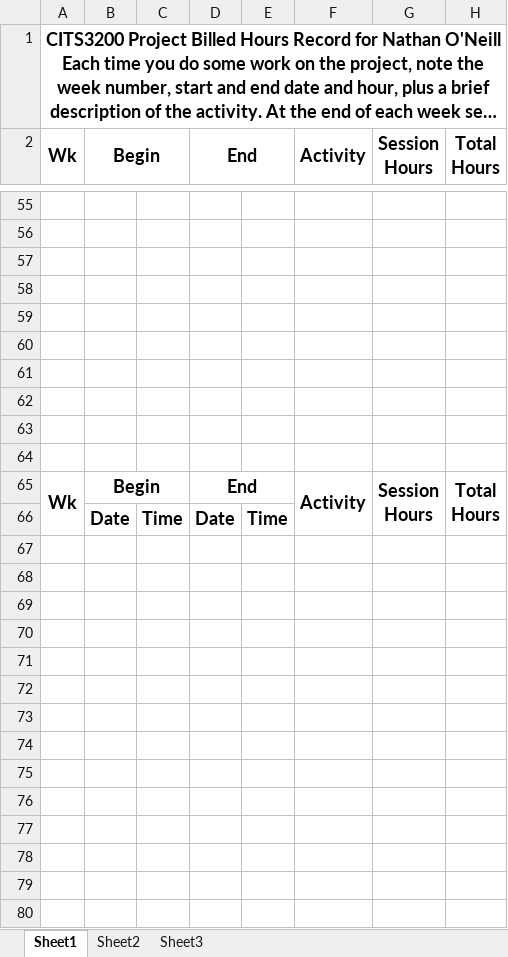
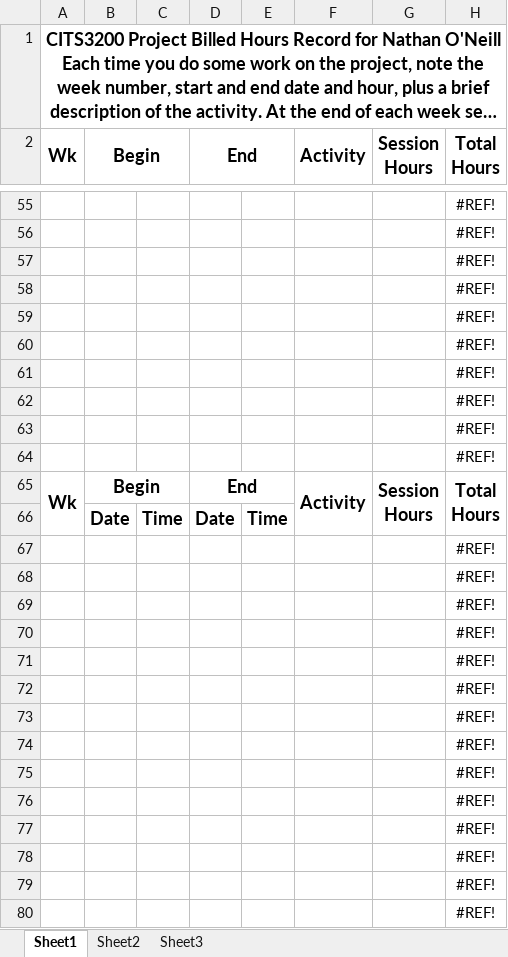
Before and after one commit to saphcarter/italian_3200_project, an Excel workbook: documentation/booked_hours_individual/Booked_Hours_NathanONeill.xlsx, sheet Sheet1, drawn as a sheet; only a part is shown, gaps mark what is left out; long unchanged cells end in …; values as stored, in another font and other column widths than the file's, no borders; the diff covers the shown part only; the diff names each change by its address in the sheet, - before the commit and + after, or states it on an @@ line.

Commit message:
Nathans Hours

```diff
--- a/documentation/booked_hours_individual/Booked_Hours_NathanONeill.xlsx (sheet Sheet1)
+++ b/documentation/booked_hours_individual/Booked_Hours_NathanONeill.xlsx (sheet Sheet1)
-H55:H64 (Total Hours): (empty)
+H55:H64 (Total Hours): #REF!
-H67:H80 (Total Hours): (empty)
+H67:H80 (Total Hours): #REF!
```
Also changed, not shown: 1 added row, 1 removed row and 108 edited cells elsewhere in this sheet, hidden cells.
